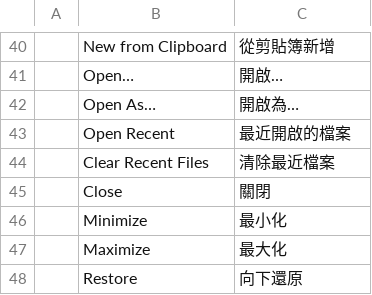
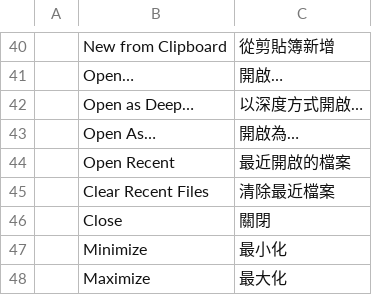
Before and after one commit to JH9511/JH-, a TSV file: crates/ui-egui/src/i18n/zh-hant.tsv, drawn as a sheet; only a part is shown, gaps mark what is left out; the shorter side is filled out with more unchanged rows; the diff names each change by its address in the sheet, - before the commit and + after, or states it on an @@ line.

```diff
--- a/crates/ui-egui/src/i18n/zh-hant.tsv
+++ b/crates/ui-egui/src/i18n/zh-hant.tsv
+row 42:  | Open as Deep… | 以深度方式開啟…
```
Also changed, not shown: crates/ui-egui/src/i18n/de.tsv, crates/ui-egui/src/i18n/fr.tsv, 16 other files.
